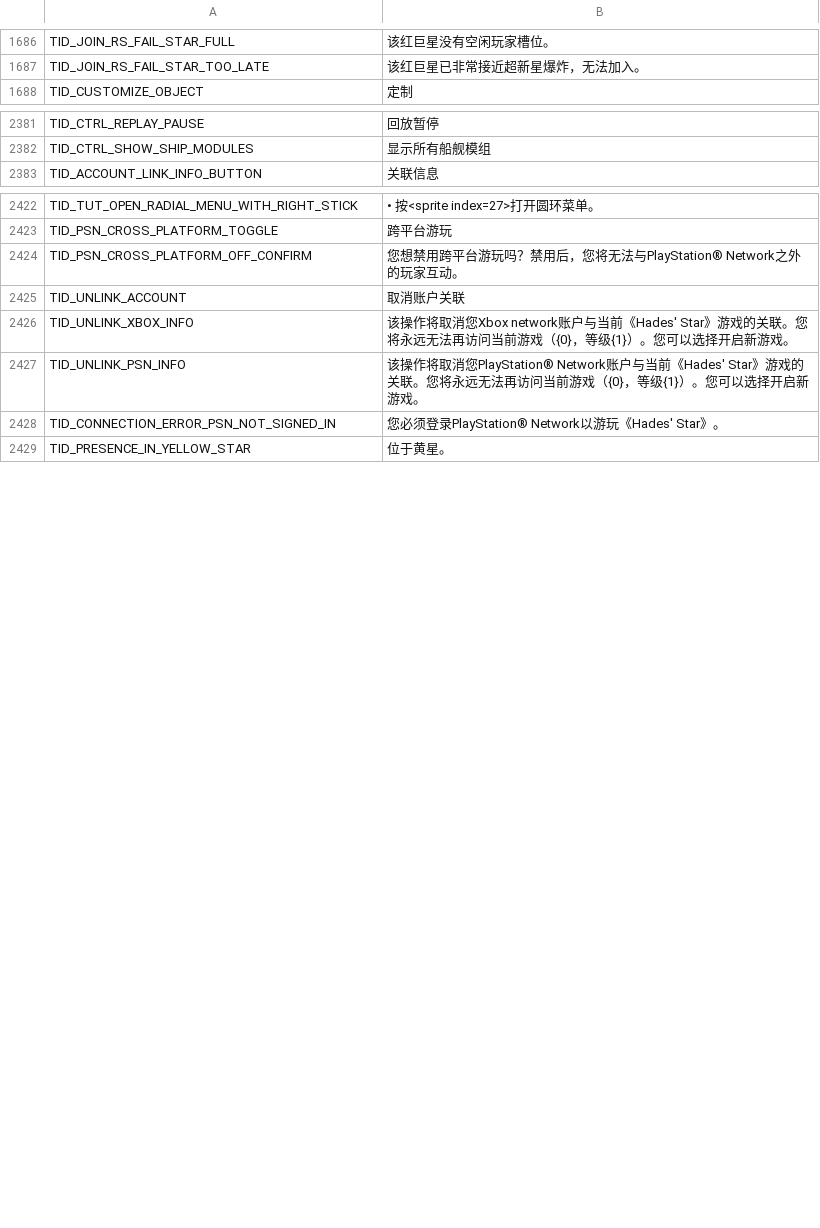
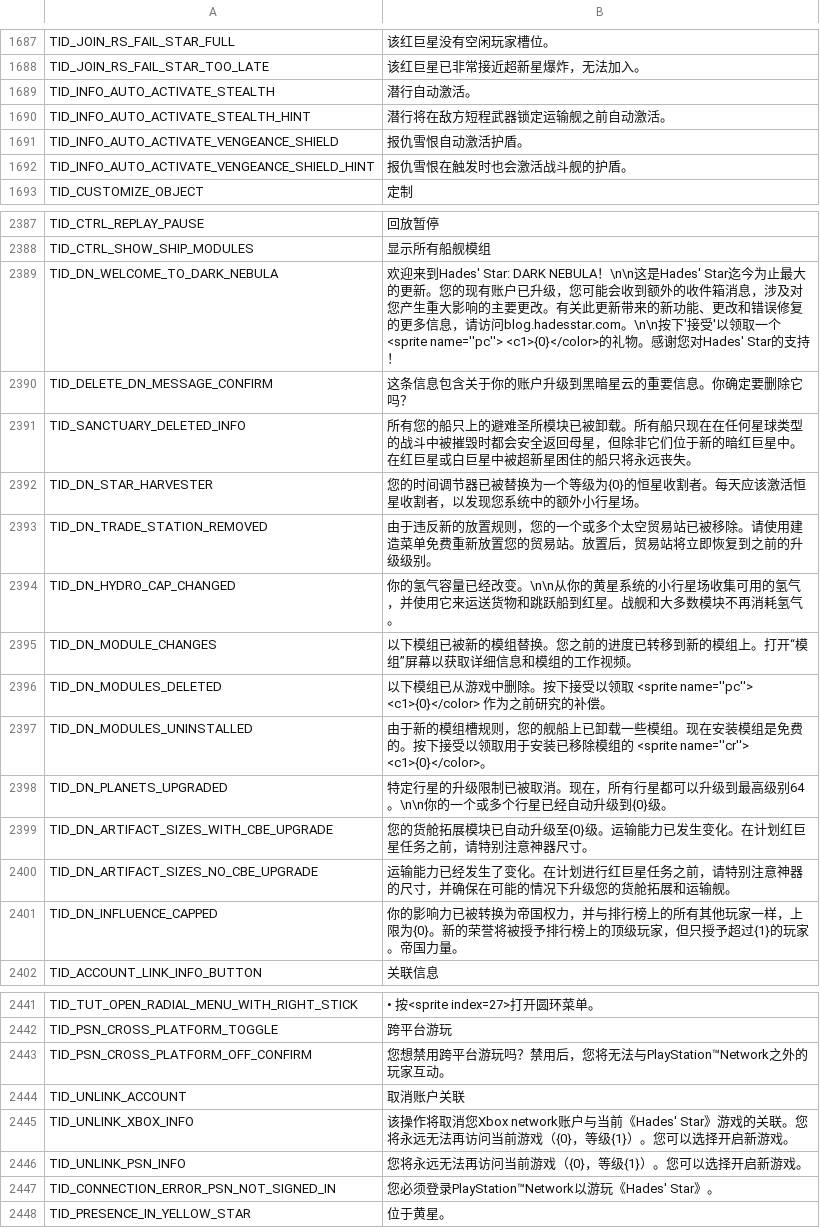
Before and after one commit to userXinos/HadesSpace, a CSV file: parser/raw/Nebula/loc_strings/loc_strings_zh-si.csv, drawn as a sheet; only a part is shown, gaps mark what is left out; the diff covers the shown part only.

Commit message:
game Nebula patch №18

```diff
--- a/parser/raw/Nebula/loc_strings/loc_strings_zh-si.csv
+++ b/parser/raw/Nebula/loc_strings/loc_strings_zh-si.csv
@@ -1687,2 +1688,6 @@
 "TID_JOIN_RS_FAIL_STAR_TOO_LATE","该红巨星已非常接近超新星爆炸，无法加入。"
+"TID_INFO_AUTO_ACTIVATE_STEALTH","潜行自动激活。"
+"TID_INFO_AUTO_ACTIVATE_STEALTH_HINT","潜行将在敌方短程武器锁定运输舰之前自动激活。"
+"TID_INFO_AUTO_ACTIVATE_VENGEANCE_SHIELD","报仇雪恨自动激活护盾。"
+"TID_INFO_AUTO_ACTIVATE_VENGEANCE_SHIELD_HINT","报仇雪恨在触发时也会激活战斗舰的护盾。"
 "TID_CUSTOMIZE_OBJECT","定制"
@@ -2382,2 +2388,15 @@
 "TID_CTRL_SHOW_SHIP_MODULES","显示所有船舰模组"
+"TID_DN_WELCOME_TO_DARK_NEBULA","欢迎来到Hades' Star: DARK NEBULA！\n\n这是Hades' Star迄今为止最大的更新。您的现有账户已升级，您可能会收到额外的收件箱消息，涉及对您产生重大影响的主要更改。有关此更新带来的新功能、更改和错误修复的更多信息，请访问blog.hadesstar.com。\n\n按下'接受'以领取一个<sprite name=''pc''> <c1>{0}</color>的礼物。感谢您对Hades' Star的支持！"
+"TID_DELETE_DN_MESSAGE_CONFIRM","这条信息包含关于你的账户升级到黑暗星云的重要信息。你确定要删除它吗？"
+"TID_SANCTUARY_DELETED_INFO","所有您的船只上的避难圣所模块已被卸载。所有船只现在在任何星球类型的战斗中被摧毁时都会安全返回母星，但除非它们位于新的暗红巨星中。在红巨星或白巨星中被超新星困住的船只将永远丧失。"
+"TID_DN_STAR_HARVESTER","您的时间调节器已被替换为一个等级为{0}的恒星收割者。每天应该激活恒星收割者，以发现您系统中的额外小行星场。"
+"TID_DN_TRADE_STATION_REMOVED","由于违反新的放置规则，您的一个或多个太空贸易站已被移除。请使用建造菜单免费重新放置您的贸易站。放置后，贸易站将立即恢复到之前的升级级别。"
+"TID_DN_HYDRO_CAP_CHANGED","你的氢气容量已经改变。\n\n从你的黄星系统的小行星场收集可用的氢气，并使用它来运送货物和跳跃船到红星。战舰和大多数模块不再消耗氢气。"
+"TID_DN_MODULE_CHANGES","以下模组已被新的模组替换。您之前的进度已转移到新的模组上。打开“模组”屏幕以获取详细信息和模组的工作视频。"
+"TID_DN_MODULES_DELETED","以下模组已从游戏中删除。按下接受以领取 <sprite name=''pc''> <c1>{0}</color> 作为之前研究的补偿。"
+"TID_DN_MODULES_UNINSTALLED","由于新的模组槽规则，您的舰船上已卸载一些模组。现在安装模组是免费的。按下接受以领取用于安装已移除模组的 <sprite name=''cr''> <c1>{0}</color>。"
+"TID_DN_PLANETS_UPGRADED","特定行星的升级限制已被取消。现在，所有行星都可以升级到最高级别64。\n\n你的一个或多个行星已经自动升级到{0}级。"
+"TID_DN_ARTIFACT_SIZES_WITH_CBE_UPGRADE","您的货舱拓展模块已自动升级至{0}级。运输能力已发生变化。在计划红巨星任务之前，请特别注意神器尺寸。"
+"TID_DN_ARTIFACT_SIZES_NO_CBE_UPGRADE","运输能力已经发生了变化。在计划进行红巨星任务之前，请特别注意神器的尺寸，并确保在可能的情况下升级您的货舱拓展和运输舰。"
+"TID_DN_INFLUENCE_CAPPED","你的影响力已被转换为帝国权力，并与排行榜上的所有其他玩家一样，上限为{0}。新的荣誉将被授予排行榜上的顶级玩家，但只授予超过{1}的玩家。帝国力量。"
 "TID_ACCOUNT_LINK_INFO_BUTTON","关联信息"
@@ -2423,7 +2442,7 @@
 "TID_PSN_CROSS_PLATFORM_TOGGLE","跨平台游玩"
-"TID_PSN_CROSS_PLATFORM_OFF_CONFIRM","您想禁用跨平台游玩吗？禁用后，您将无法与PlayStation® Network之外的玩家互动。"
+"TID_PSN_CROSS_PLATFORM_OFF_CONFIRM","您想禁用跨平台游玩吗？禁用后，您将无法与PlayStation™Network之外的玩家互动。"
 "TID_UNLINK_ACCOUNT","取消账户关联"
 "TID_UNLINK_XBOX_INFO","该操作将取消您Xbox network账户与当前《Hades' Star》游戏的关联。您将永远无法再访问当前游戏（{0}，等级{1}）。您可以选择开启新游戏。"
-"TID_UNLINK_PSN_INFO","该操作将取消您PlayStation® Network账户与当前《Hades' Star》游戏的关联。您将永远无法再访问当前游戏（{0}，等级{1}）。您可以选择开启新游戏。"
-"TID_CONNECTION_ERROR_PSN_NOT_SIGNED_IN","您必须登录PlayStation® Network以游玩《Hades' Star》。"
+"TID_UNLINK_PSN_INFO","您将永远无法再访问当前游戏（{0}，等级{1}）。您可以选择开启新游戏。"
+"TID_CONNECTION_ERROR_PSN_NOT_SIGNED_IN","您必须登录PlayStation™Network以游玩《Hades' Star》。"
 "TID_PRESENCE_IN_YELLOW_STAR","位于黄星。"
```
Also changed, not shown: 15 added rows and 14 edited cells elsewhere in this file, parser/raw/Nebula/credits.csv, parser/raw/Nebula/iap.csv, 56 other files.
